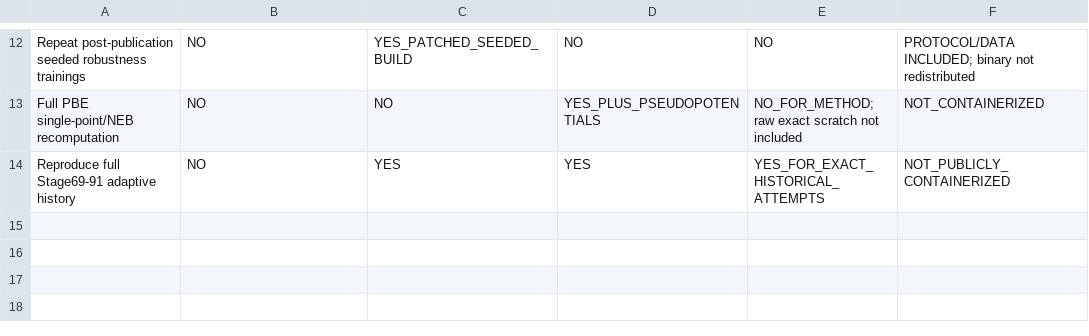
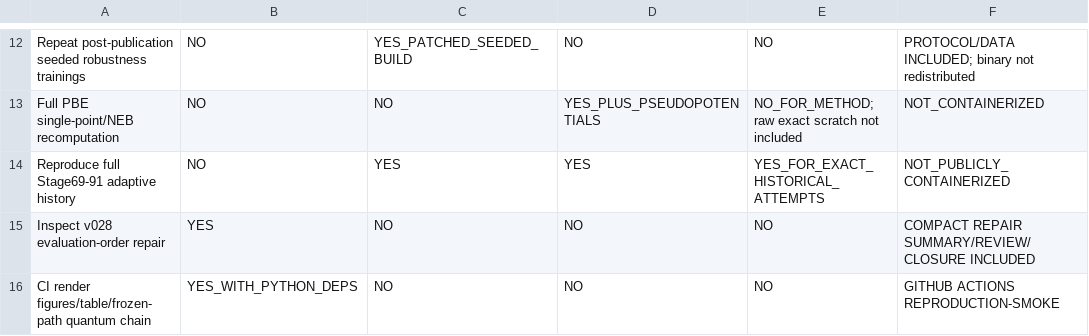
Before and after one commit to spicmaff/malonaldehyde-transition-sampling, a TSV file: reports/REPRODUCIBILITY_MATRIX.tsv, drawn as a sheet; only a part is shown, gaps mark what is left out.

```diff
--- a/reports/REPRODUCIBILITY_MATRIX.tsv
+++ b/reports/REPRODUCIBILITY_MATRIX.tsv
@@ -14 +14,3 @@ Full PBE single-point/NEB recomputation	NO	NO	YES_PLUS_PSEUDOPOTENTIALS	NO_FOR_M
 Reproduce full Stage69-91 adaptive history	NO	YES	YES	YES_FOR_EXACT_HISTORICAL_ATTEMPTS	NOT_PUBLICLY_CONTAINERIZED
+Inspect v028 evaluation-order repair	YES	NO	NO	NO	COMPACT REPAIR SUMMARY/REVIEW/CLOSURE INCLUDED
+CI render figures/table/frozen-path quantum chain	YES_WITH_PYTHON_DEPS	NO	NO	NO	GITHUB ACTIONS REPRODUCTION-SMOKE
```
Also changed, not shown: provenance/PUBLIC_ASSET_MANIFEST.tsv, provenance/PUBLIC_CLAIM_LEDGER.tsv, 33 other files.
